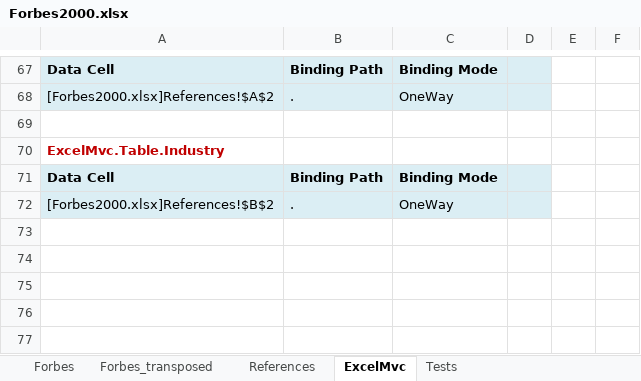
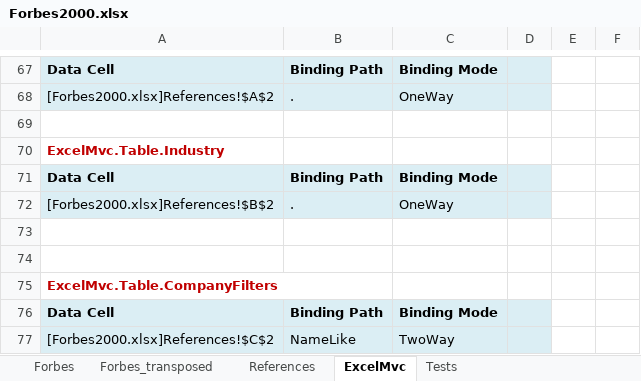
Before and after one commit to triaxia/ExcelMVC, an Excel workbook: ExcelMvc/ExcelMvc/Sample.Views/Forbes2000.xlsx, sheet ExcelMvc, drawn as a sheet; only a part is shown, gaps mark what is left out; values as stored, in another font and other column widths than the file's, no borders; charts and pictures not drawn; the diff names each change by its address in the sheet, - before the commit and + after, or states it on an @@ line.

Commit message:
WIP:Company Filter Table as an example of One Way to Source binding, i.e. values in the table will be initialized to model objects.

```diff
--- a/ExcelMvc/ExcelMvc/Sample.Views/Forbes2000.xlsx (sheet ExcelMvc)
+++ b/ExcelMvc/ExcelMvc/Sample.Views/Forbes2000.xlsx (sheet ExcelMvc)
+row 73: (empty)
+row 74: (empty)
+row 75: ExcelMvc.Table.CompanyFilters
+row 76: Data Cell | Binding Path | Binding Mode
+row 77: [Forbes2000.xlsx]References!$C$2 | NameLike | TwoWay
```
Also changed, not shown: sheet References, charts or pictures, 8 other files.
